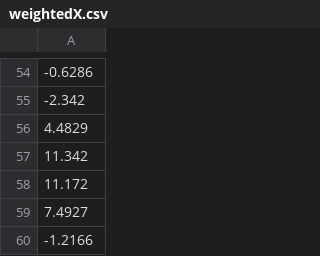
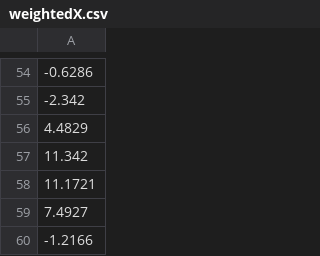
Before and after one commit to dharunvs/ML-Lab, a CSV file: weightedX.csv, drawn as a sheet; only a part is shown, gaps mark what is left out.

```diff
--- a/weightedX.csv
+++ b/weightedX.csv
@@ -57,3 +57,3 @@
 11.342
-11.172
+11.1721
 7.4927
```
Also changed, not shown: survey-lung-cancer.csv, weightedY.csv, 8 other files.
